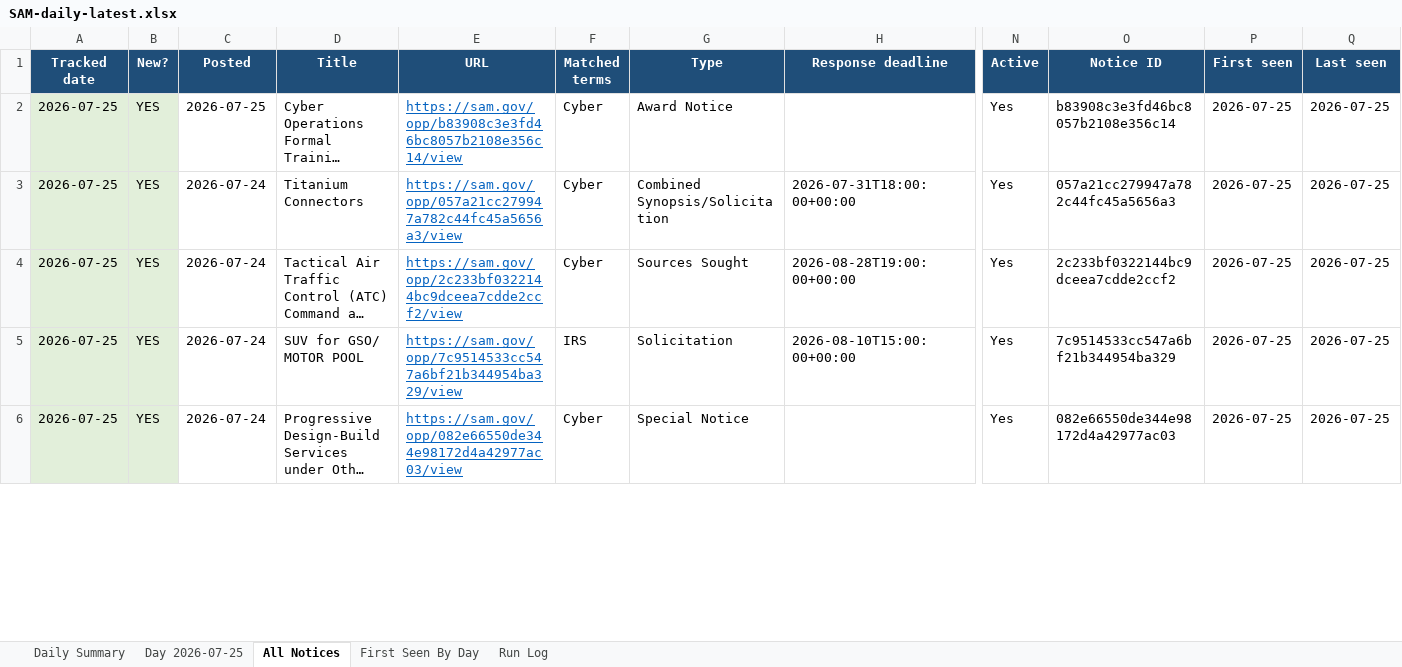
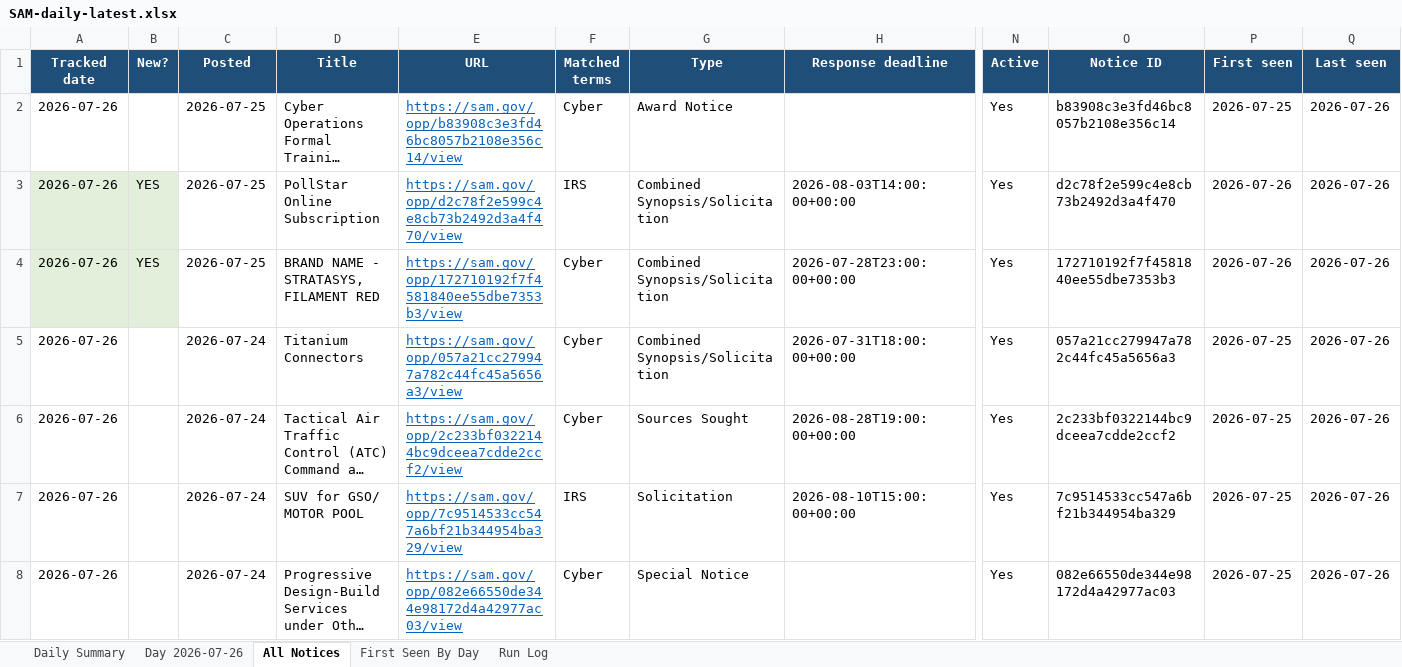
Before and after one commit to biscuitdh/44aa9566-3f78-4f70-9255-8cc9b8d7e019, an Excel workbook: docs/v/SAM-daily-latest.xlsx, sheet All Notices, drawn as a sheet; only a part is shown, gaps mark what is left out; long unchanged cells end in …; values as stored, in another font and other column widths than the file's, no borders; addresses are those after the commit; rows hold the shown columns only; the diff covers the shown part only; the diff names each change by its address in the sheet, - before the commit and + after, or states it on an @@ line.

```diff
--- a/docs/v/SAM-daily-latest.xlsx (sheet All Notices)
+++ b/docs/v/SAM-daily-latest.xlsx (sheet All Notices)
-sheet tab: Day 2026-07-25
+sheet tab: Day 2026-07-26
-A2 (Tracked date): 2026-07-25
+A2 (Tracked date): 2026-07-26
-A2:B2 fill: #E2EFDA
+A2:B2 fill: none
-B2 (New?): YES
+B2 (New?): (empty)
-Q2 (Last seen): 2026-07-25
+Q2 (Last seen): 2026-07-26
+row 3: 2026-07-26 | YES | 2026-07-25 | PollStar Online Subscription | https://sam.gov/opp/d2c78f2e599c4e8cb73b2492d3a4f470/view | IRS | Combined Synopsis/Solicitation | 2026-08-03T14:00:00+00:00 | Yes | d2c78f2e599c4e8cb73b2492d3a4f470 | 2026-07-26 | 2026-07-26
+row 4: 2026-07-26 | YES | 2026-07-25 | BRAND NAME - STRATASYS, FILAMENT RED | https://sam.gov/opp/172710192f7f4581840ee55dbe7353b3/view | Cyber | Combined Synopsis/Solicitation | 2026-07-28T23:00:00+00:00 | Yes | 172710192f7f4581840ee55dbe7353b3 | 2026-07-26 | 2026-07-26
-A5:A8 (Tracked date): 2026-07-25
+A5:A8 (Tracked date): 2026-07-26
-A5:B8 fill: #E2EFDA
+A5:B8 fill: none
-B5:B8 (New?): YES
+B5:B8 (New?): (empty)
-Q5:Q8 (Last seen): 2026-07-25
+Q5:Q8 (Last seen): 2026-07-26
```
Also changed, not shown: 1 added row, 1 removed row, 114 edited cells and cell formats elsewhere in this sheet, sheet Day 2026-07-26, sheet First Seen By Day, sheet Run Log, sheet Daily Summary, 15 other files.
